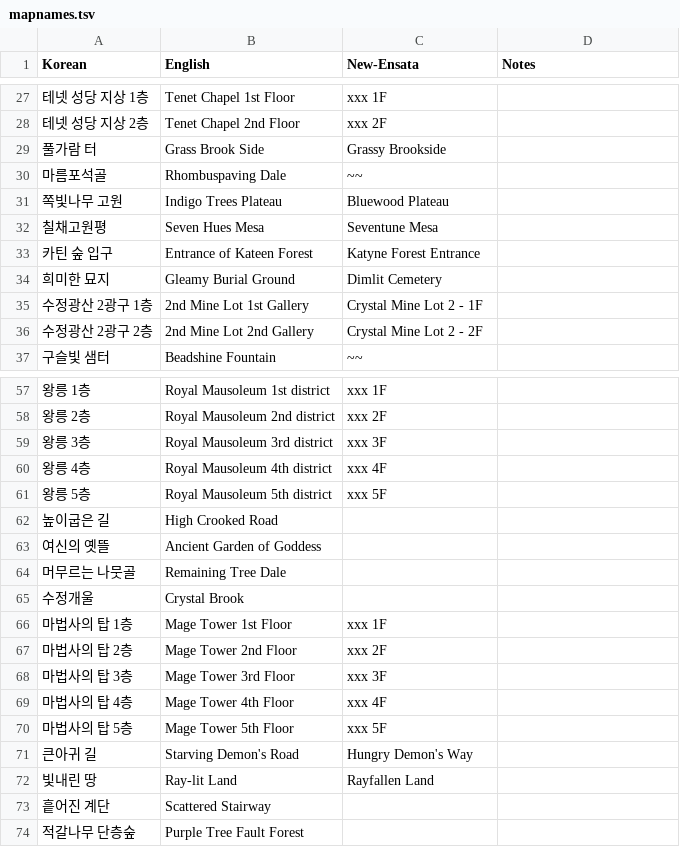
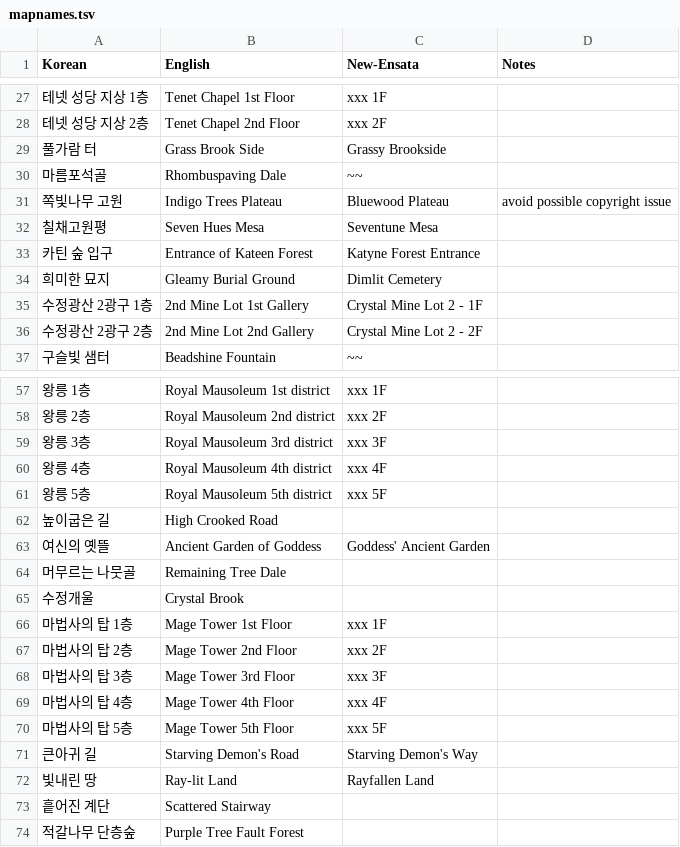
Before and after one commit to ensata/ToS-en-fork, a TSV file: mapnames.tsv, drawn as a sheet; only a part is shown, gaps mark what is left out; the diff covers the shown part only.

```diff
--- a/mapnames.tsv
+++ b/mapnames.tsv
@@ -30,3 +30,3 @@ Korean	English	New-Ensata	Notes
 마름포석골	Rhombuspaving Dale	~~	
-쪽빛나무 고원	Indigo Trees Plateau	Bluewood Plateau	
+쪽빛나무 고원	Indigo Trees Plateau	Bluewood Plateau	avoid possible copyright issue
 칠채고원평	Seven Hues Mesa	Seventune Mesa	
@@ -62,3 +62,3 @@ Korean	English	New-Ensata	Notes
 높이굽은 길	High Crooked Road		
-여신의 옛뜰	Ancient Garden of Goddess		
+여신의 옛뜰	Ancient Garden of Goddess	Goddess' Ancient Garden	
 머무르는 나뭇골	Remaining Tree Dale		
@@ -70,3 +70,3 @@ Korean	English	New-Ensata	Notes
 마법사의 탑 5층	Mage Tower 5th Floor	xxx 5F	
-큰아귀 길	Starving Demon's Road	Hungry Demon's Way	
+큰아귀 길	Starving Demon's Road	Starving Demon's Way	
 빛내린 땅	Ray-lit Land	Rayfallen Land	
```
Also changed, not shown: 8 edited cells elsewhere in this file.
